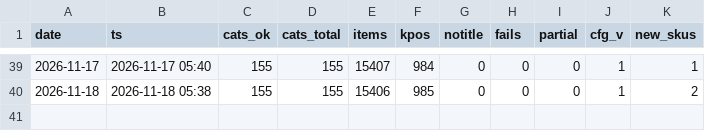
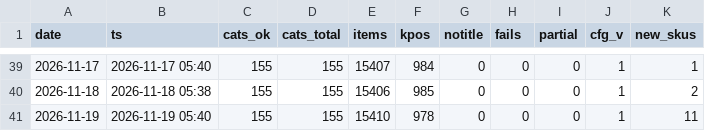
Before and after one commit to dayyyline-lgtm/coverage-dashboard, a CSV file: amazon-beauty-tracker/data/subcat/days.csv, drawn as a sheet; only a part is shown, gaps mark what is left out.

```diff
--- a/amazon-beauty-tracker/data/subcat/days.csv
+++ b/amazon-beauty-tracker/data/subcat/days.csv
@@ -40 +40,2 @@ date,ts,cats_ok,cats_total,items,kpos,notitle,fails,partial,cfg_v,new_skus
 2026-11-18,2026-11-18 05:38,155,155,15406,985,0,0,0,1,2
+2026-11-19,2026-11-19 05:40,155,155,15410,978,0,0,0,1,11
```
Also changed, not shown: amazon-beauty-tracker/data/lists/2026-11.csv, amazon-beauty-tracker/data/lists/days.csv, 6 other files.
